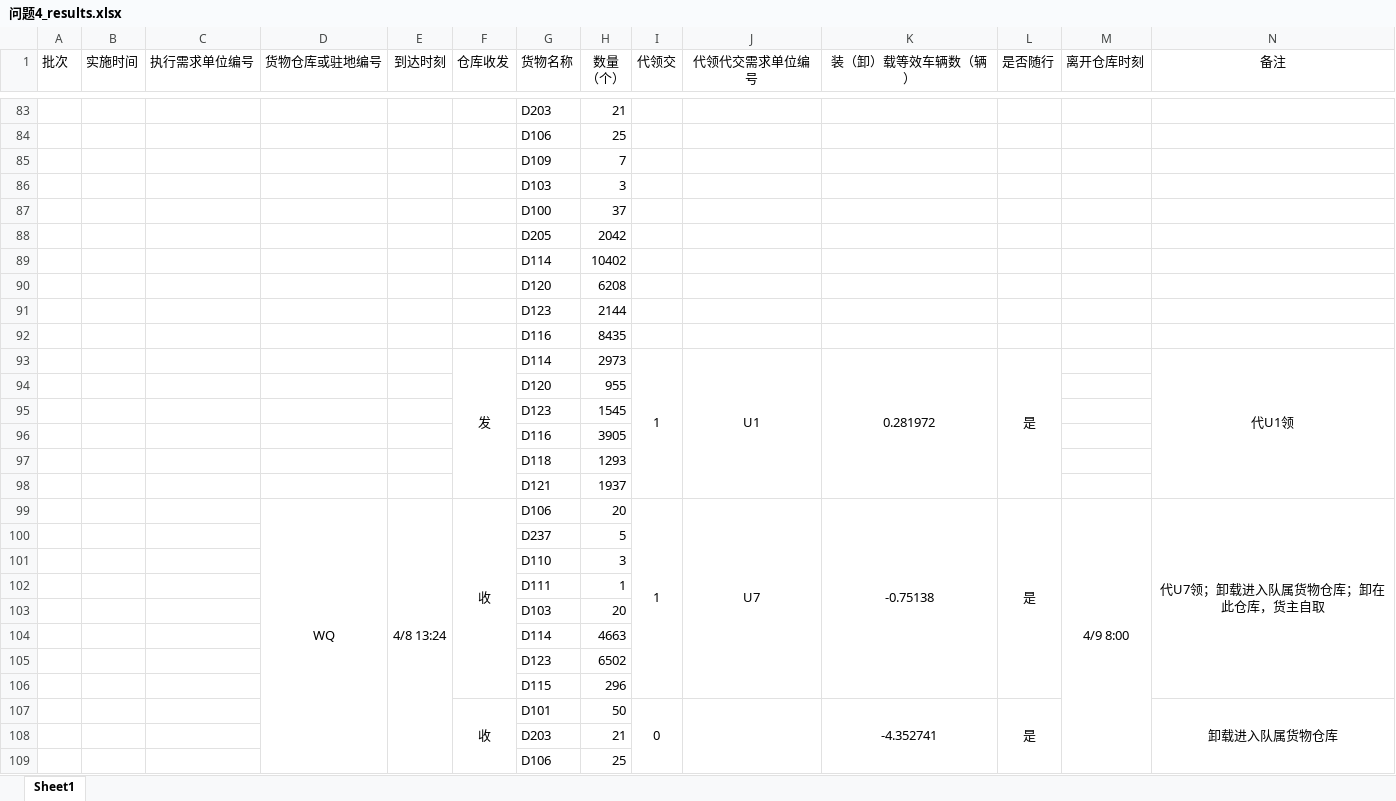
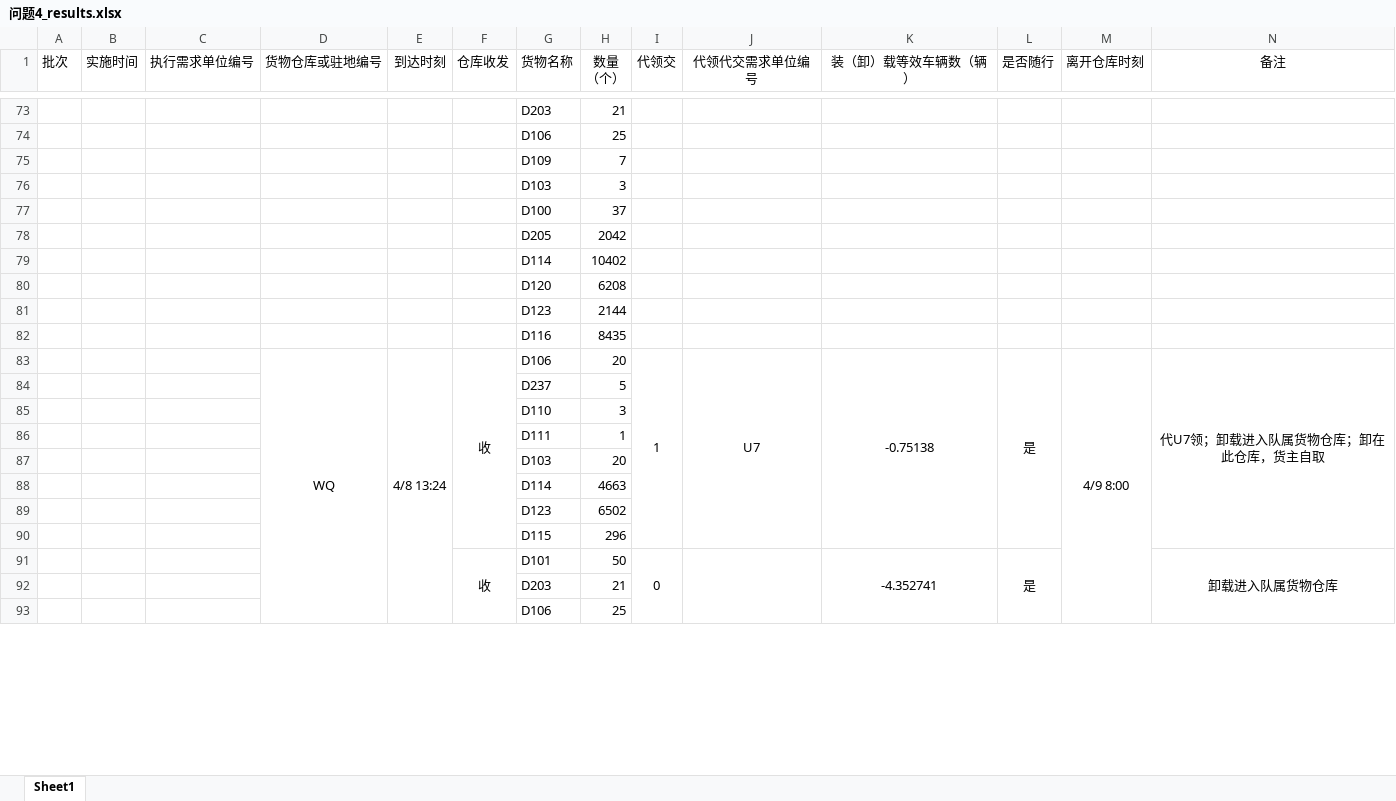
Before and after one commit to wypppp/MathmaticalModeling2026, an Excel workbook: results/F/问题4_results.xlsx, sheet Sheet1, drawn as a sheet; only a part is shown, gaps mark what is left out; values as stored, in another font and other column widths than the file's, no borders; removed rows and columns are numbered as before the commit, all else as after; rows hold the shown columns only; the diff covers the shown part only; the diff names each change by its address in the sheet, - before the commit and + after, or states it on an @@ line.

```diff
--- a/results/F/问题4_results.xlsx (sheet Sheet1)
+++ b/results/F/问题4_results.xlsx (sheet Sheet1)
@@ column A (批次) renumbered between rows 29 and 768 @@
-row 93:  |  |  |  |  | 发 | D114 | 2973 | 1 | U1 | 0.281972 | 是 |  | 代U1领
@@ row 94 moved to row 173: D120 @@
@@ row 95 moved to row 174: D123 @@
@@ row 96 moved to row 175: D116 @@
@@ row 97 moved to row 176: D118 @@
@@ row 98 moved to row 177: D121 @@
-D99:D123 merged
+D83:D101 merged
-E99:E123 merged
+E83:E101 merged
-M99:M123 merged
+M83:M101 merged
```
Also changed, not shown: 29 added rows, 54 removed rows, 99 moved rows, 126 edited cells, cell formats and merged cells elsewhere in this sheet, results/F/问题2_results.xlsx, results/F/问题3_results.xlsx, 57 other files.
